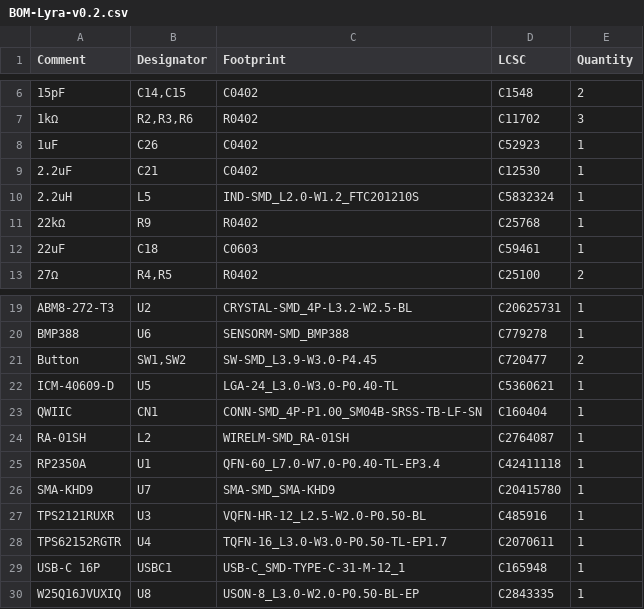
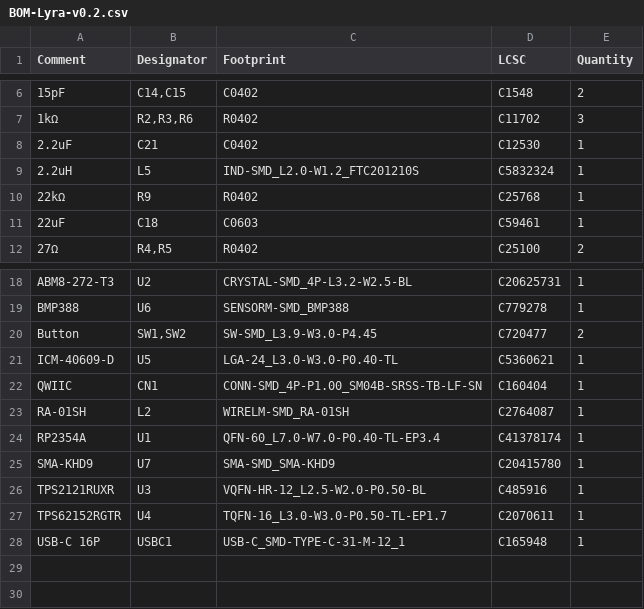
Before and after one commit to cuspaceflight/Lyra, a CSV file: jlcpcb/production_files/BOM-Lyra-v0.2.csv, drawn as a sheet; only a part is shown, gaps mark what is left out.

```diff
--- a/jlcpcb/production_files/BOM-Lyra-v0.2.csv
+++ b/jlcpcb/production_files/BOM-Lyra-v0.2.csv
@@ -7,3 +7,2 @@ Comment,Designator,Footprint,LCSC,Quantity
 1kΩ,"R2,R3,R6",R0402,C11702,3
-1uF,C26,C0402,C52923,1
 2.2uF,C21,C0402,C12530,1
@@ -24,3 +23,3 @@ QWIIC,CN1,CONN-SMD_4P-P1.00_SM04B-SRSS-TB-LF-SN,C160404,1
 RA-01SH,L2,WIRELM-SMD_RA-01SH,C2764087,1
-RP2350A,U1,QFN-60_L7.0-W7.0-P0.40-TL-EP3.4,C42411118,1
+RP2354A,U1,QFN-60_L7.0-W7.0-P0.40-TL-EP3.4,C41378174,1
 SMA-KHD9,U7,SMA-SMD_SMA-KHD9,C20415780,1
@@ -29,2 +28 @@ TPS62152RGTR,U4,TQFN-16_L3.0-W3.0-P0.50-TL-EP1.7,C2070611,1
 USB-C 16P,USBC1,USB-C_SMD-TYPE-C-31-M-12_1,C165948,1
-W25Q16JVUXIQ,U8,USON-8_L3.0-W2.0-P0.50-BL-EP,C2843335,1
```
Also changed, not shown: jlcpcb/production_files/CPL-Lyra-v0.2.csv, 36 other files.
